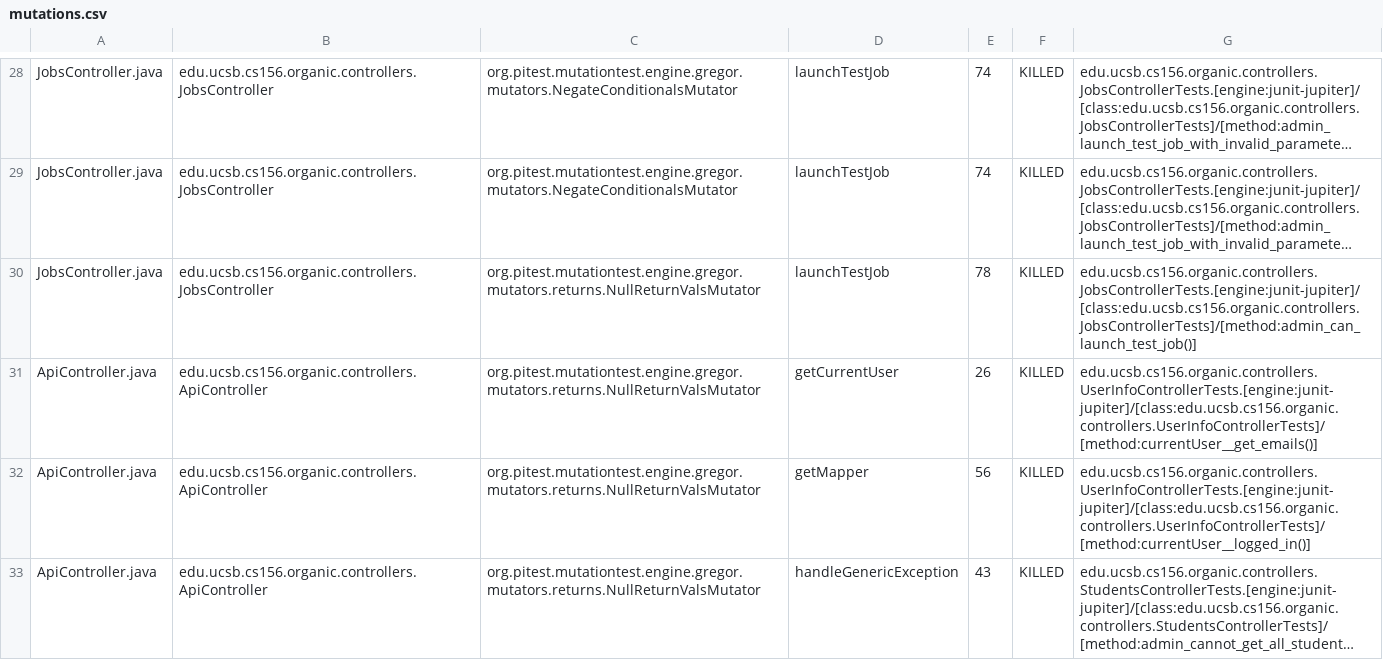
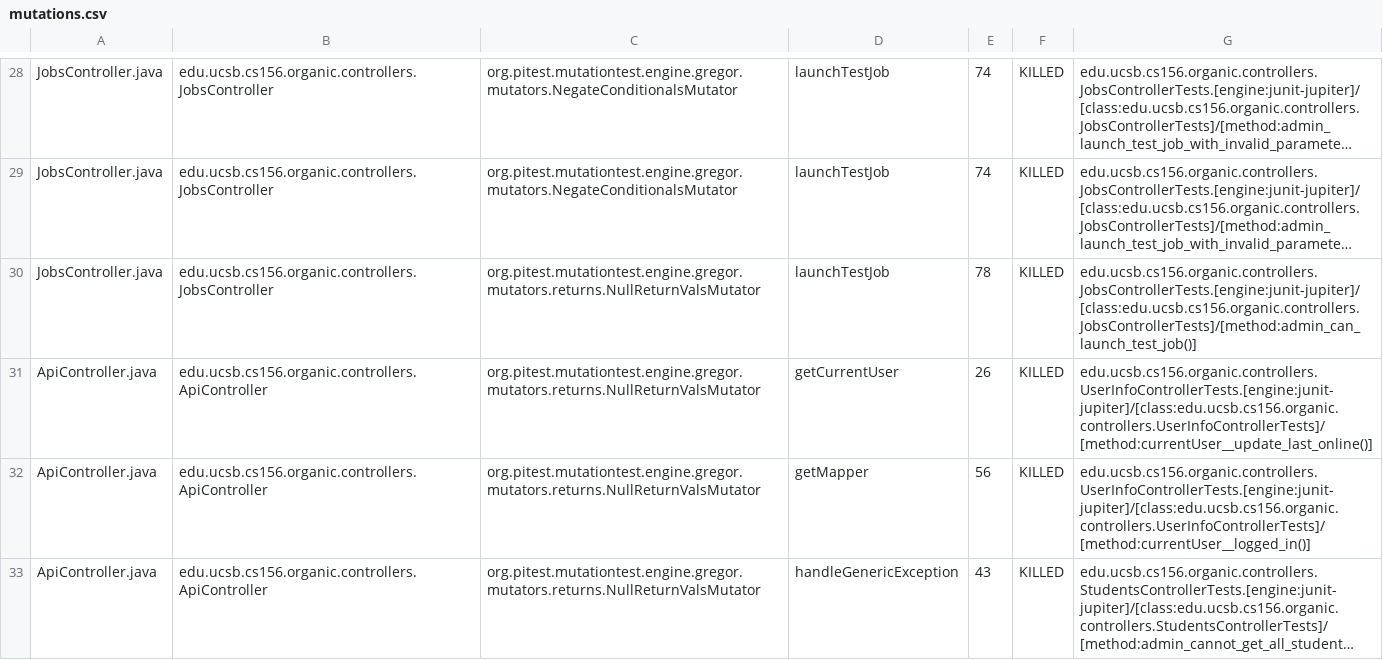
Before and after one commit to ucsb-cs156-f23/proj-organic-f23-6pm-3, a CSV file: prs/17/pitest/mutations.csv, drawn as a sheet; only a part is shown, gaps mark what is left out; long unchanged cells end in …; the diff covers the shown part only; the diff names each change by its address in the sheet, - before the commit and + after, or states it on an @@ line.

Commit message:
Deploying to gh-pages from @ ucsb-cs156-f23/proj-organic-f23-6pm-3@638ddc8c098709eb26fc4cf9e6feb65c3dd2b288 🚀

```diff
--- a/prs/17/pitest/mutations.csv
+++ b/prs/17/pitest/mutations.csv
-G31: edu.ucsb.cs156.organic.controllers.UserInfoControllerTests.[engine:junit-jupiter]/[class:edu.ucsb.cs156.organic.controllers.UserInfoControllerTests]/[method:currentUser__get_emails()]
+G31: edu.ucsb.cs156.organic.controllers.UserInfoControllerTests.[engine:junit-jupiter]/[class:edu.ucsb.cs156.organic.controllers.UserInfoControllerTests]/[method:currentUser__update_last_online()]
```
Also changed, not shown: 2 edited cells elsewhere in this file, 15 other files.
